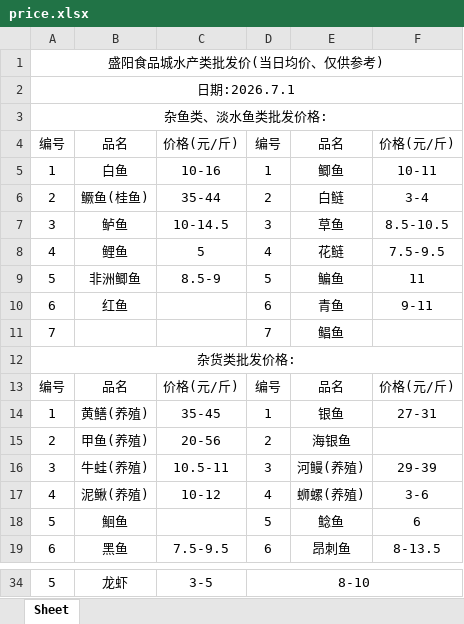
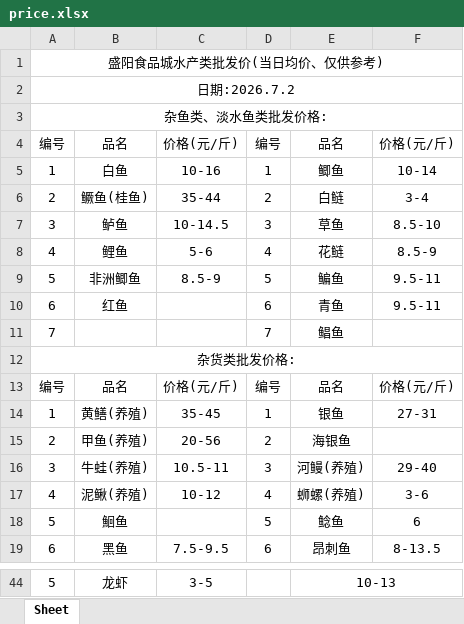
Before and after one commit to DTxiaweibing/TIMU, an Excel workbook: price.xlsx, sheet Sheet, drawn as a sheet; only a part is shown, gaps mark what is left out; values as stored, in another font and other column widths than the file's, no borders; removed rows and columns are numbered as before the commit, all else as after; the diff covers the shown part only; the diff names each change by its address in the sheet, - before the commit and + after, or states it on an @@ line.

```diff
--- a/price.xlsx (sheet Sheet)
+++ b/price.xlsx (sheet Sheet)
-A2: 日期:2026.7.1
+A2: 日期:2026.7.2
-F5: 10-11
+F5: 10-14
-F7: 8.5-10.5
+F7: 8.5-10
-C8: 5
+C8: 5-6
-F8: 7.5-9.5
+F8: 8.5-9
-F9: 11
+F9: 9.5-11
-F10: 9-11
+F10: 9.5-11
-F16: 29-39
+F16: 29-40
-D44: 8-10
+D44: (empty)
-D34:F34 merged
-E44: (empty)
+E44: 10-13
+E44:F44 merged
```
Also changed, not shown: 10 added rows, 12 edited cells and merged cells elsewhere in this sheet.
